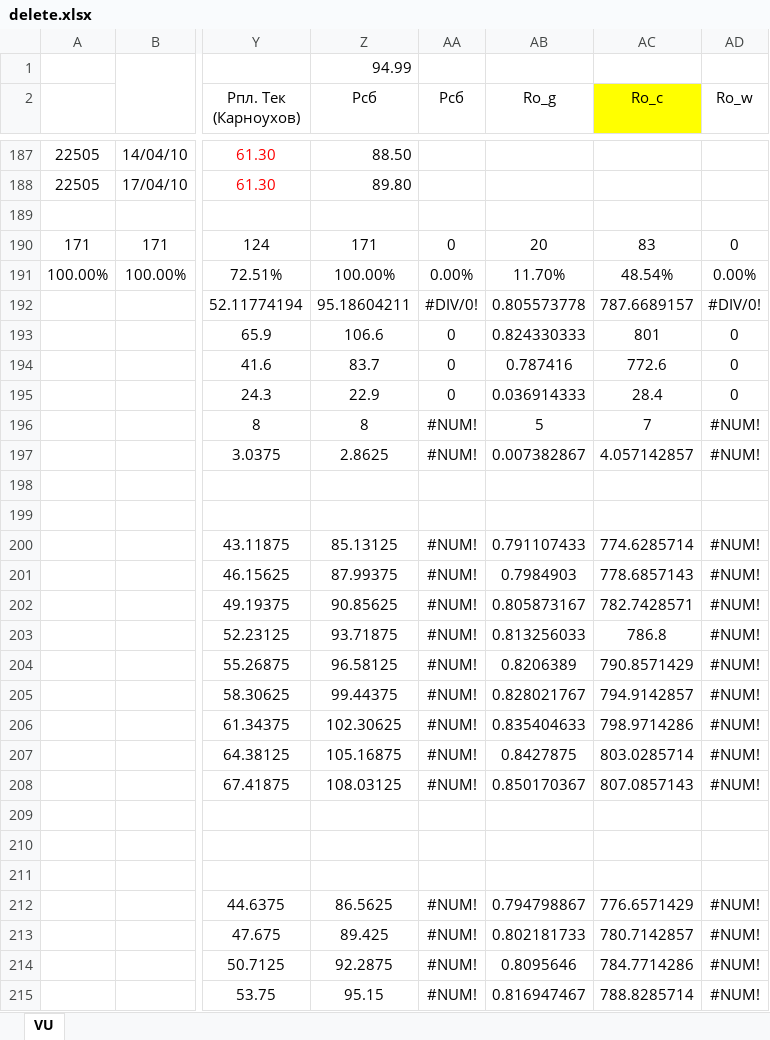
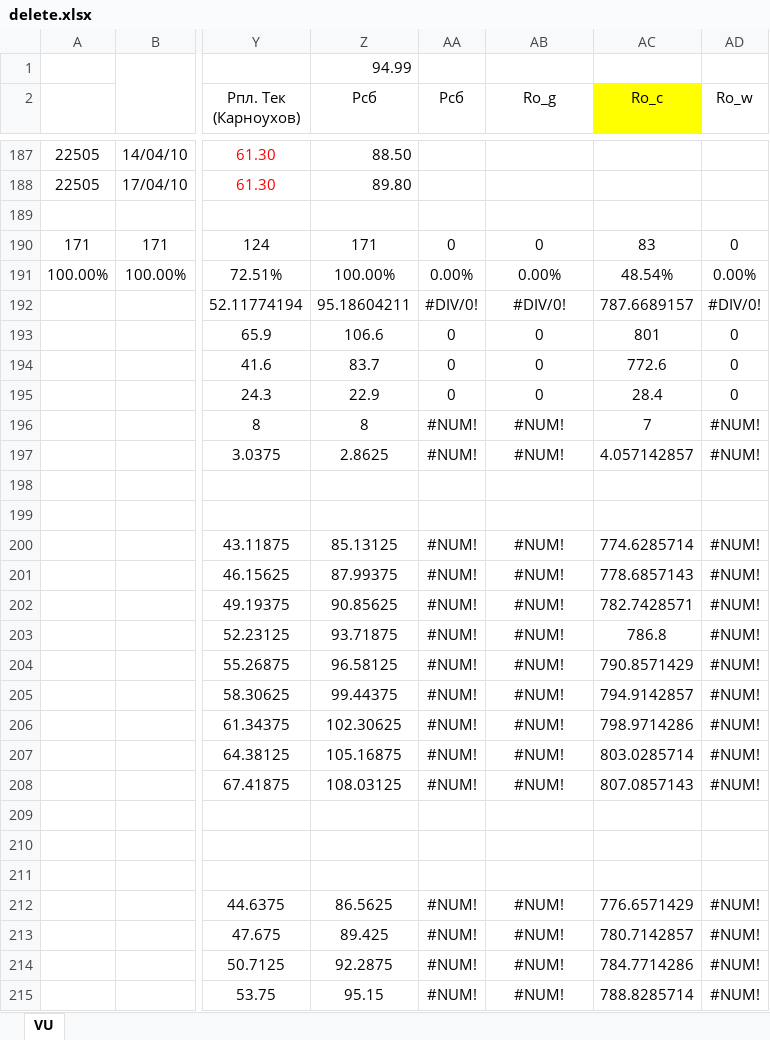
Before and after one commit to Hibiscus3000/TPNS, an Excel workbook: lab1/delete.xlsx, sheet VU, drawn as a sheet; only a part is shown, gaps mark what is left out; values as stored, in another font and other column widths than the file's, no borders; charts and pictures and conditional formats not drawn; the diff covers the shown part only; the diff names each change by its address in the sheet, - before the commit and + after, or states it on an @@ line.

Commit message:
lab1: deleted Ro_g

```diff
--- a/lab1/delete.xlsx (sheet VU)
+++ b/lab1/delete.xlsx (sheet VU)
-AB190 (Ro_g): 20
+AB190 (Ro_g): 0
-AB191 (Ro_g): 11.70%
+AB191 (Ro_g): 0.00%
-AB192 (Ro_g): 0.805573778
+AB192 (Ro_g): #DIV/0!
-AB193 (Ro_g): 0.824330333
+AB193 (Ro_g): 0
-AB194 (Ro_g): 0.787416
+AB194 (Ro_g): 0
-AB195 (Ro_g): 0.036914333
+AB195 (Ro_g): 0
-AB196 (Ro_g): 5
+AB196 (Ro_g): #NUM!
-AB197 (Ro_g): 0.007382867
+AB197 (Ro_g): #NUM!
-AB200 (Ro_g): 0.791107433
+AB200 (Ro_g): #NUM!
-AB201 (Ro_g): 0.7984903
+AB201 (Ro_g): #NUM!
-AB202 (Ro_g): 0.805873167
+AB202 (Ro_g): #NUM!
-AB203 (Ro_g): 0.813256033
+AB203 (Ro_g): #NUM!
-AB204 (Ro_g): 0.8206389
+AB204 (Ro_g): #NUM!
-AB205 (Ro_g): 0.828021767
+AB205 (Ro_g): #NUM!
-AB206 (Ro_g): 0.835404633
+AB206 (Ro_g): #NUM!
-AB207 (Ro_g): 0.8427875
+AB207 (Ro_g): #NUM!
-AB208 (Ro_g): 0.850170367
+AB208 (Ro_g): #NUM!
-AB212 (Ro_g): 0.794798867
+AB212 (Ro_g): #NUM!
-AB213 (Ro_g): 0.802181733
+AB213 (Ro_g): #NUM!
-AB214 (Ro_g): 0.8095646
+AB214 (Ro_g): #NUM!
-AB215 (Ro_g): 0.816947467
+AB215 (Ro_g): #NUM!
```
Also changed, not shown: 35 edited cells and cell formats elsewhere in this sheet, charts or pictures.
